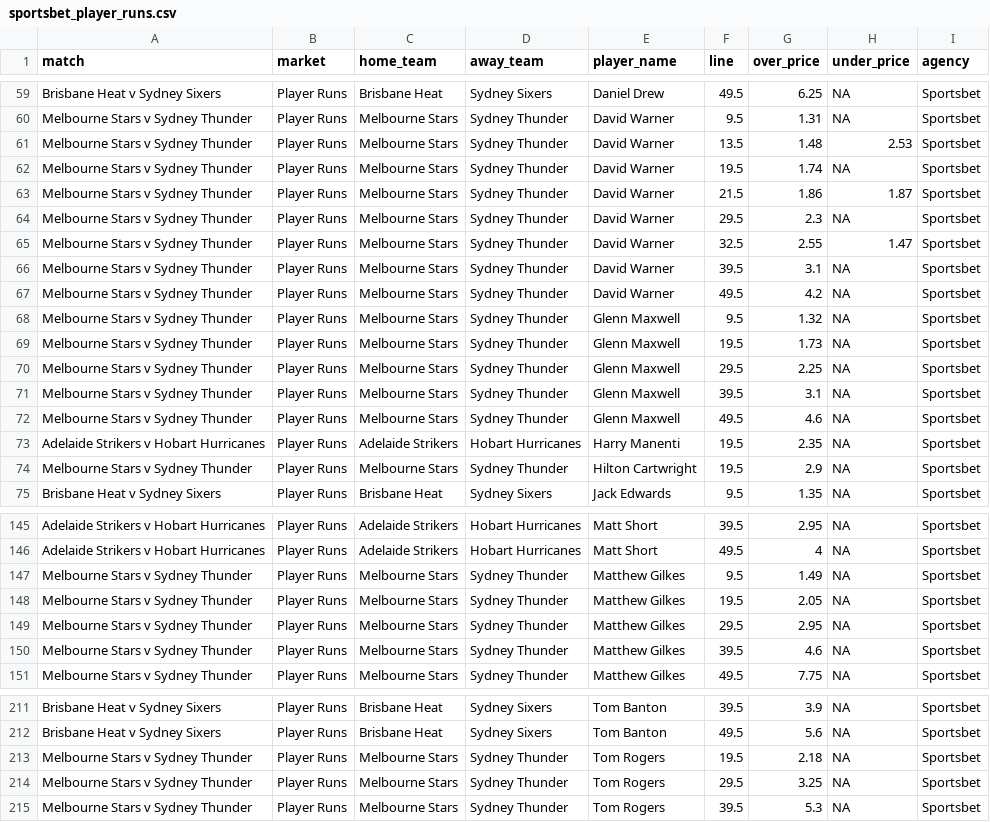
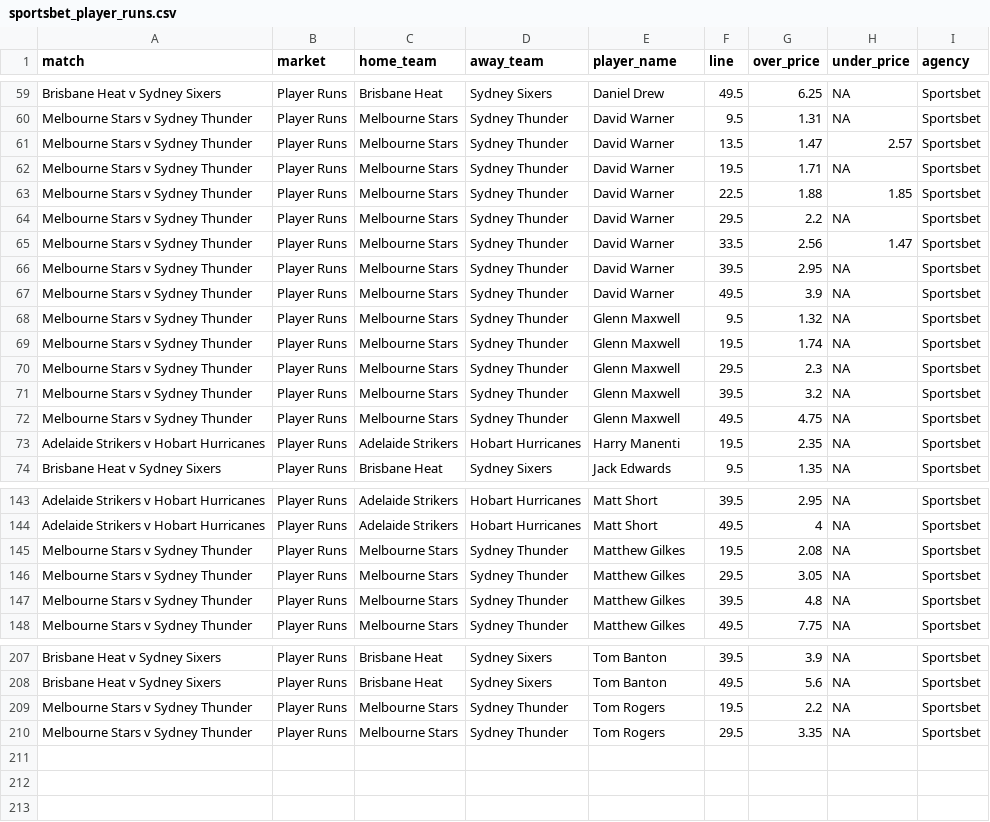
Before and after one commit to jamesbrown1417/Cricket-Analysis, a CSV file: Data/T20s/Big Bash/scraped_odds/sportsbet_player_runs.csv, drawn as a sheet; only a part is shown, gaps mark what is left out; the diff covers the shown part only.

```diff
--- a/Data/T20s/Big Bash/scraped_odds/sportsbet_player_runs.csv
+++ b/Data/T20s/Big Bash/scraped_odds/sportsbet_player_runs.csv
@@ -60,16 +60,15 @@ Brisbane Heat v Sydney Sixers,Player Runs,Brisbane Heat,Sydney Sixers,Daniel Dre
 Melbourne Stars v Sydney Thunder,Player Runs,Melbourne Stars,Sydney Thunder,David Warner,9.5,1.31,NA,Sportsbet
-Melbourne Stars v Sydney Thunder,Player Runs,Melbourne Stars,Sydney Thunder,David Warner,13.5,1.48,2.53,Sportsbet
-Melbourne Stars v Sydney Thunder,Player Runs,Melbourne Stars,Sydney Thunder,David Warner,19.5,1.74,NA,Sportsbet
-Melbourne Stars v Sydney Thunder,Player Runs,Melbourne Stars,Sydney Thunder,David Warner,21.5,1.86,1.87,Sportsbet
-Melbourne Stars v Sydney Thunder,Player Runs,Melbourne Stars,Sydney Thunder,David Warner,29.5,2.3,NA,Sportsbet
-Melbourne Stars v Sydney Thunder,Player Runs,Melbourne Stars,Sydney Thunder,David Warner,32.5,2.55,1.47,Sportsbet
-Melbourne Stars v Sydney Thunder,Player Runs,Melbourne Stars,Sydney Thunder,David Warner,39.5,3.1,NA,Sportsbet
-Melbourne Stars v Sydney Thunder,Player Runs,Melbourne Stars,Sydney Thunder,David Warner,49.5,4.2,NA,Sportsbet
+Melbourne Stars v Sydney Thunder,Player Runs,Melbourne Stars,Sydney Thunder,David Warner,13.5,1.47,2.57,Sportsbet
+Melbourne Stars v Sydney Thunder,Player Runs,Melbourne Stars,Sydney Thunder,David Warner,19.5,1.71,NA,Sportsbet
+Melbourne Stars v Sydney Thunder,Player Runs,Melbourne Stars,Sydney Thunder,David Warner,22.5,1.88,1.85,Sportsbet
+Melbourne Stars v Sydney Thunder,Player Runs,Melbourne Stars,Sydney Thunder,David Warner,29.5,2.2,NA,Sportsbet
+Melbourne Stars v Sydney Thunder,Player Runs,Melbourne Stars,Sydney Thunder,David Warner,33.5,2.56,1.47,Sportsbet
+Melbourne Stars v Sydney Thunder,Player Runs,Melbourne Stars,Sydney Thunder,David Warner,39.5,2.95,NA,Sportsbet
+Melbourne Stars v Sydney Thunder,Player Runs,Melbourne Stars,Sydney Thunder,David Warner,49.5,3.9,NA,Sportsbet
 Melbourne Stars v Sydney Thunder,Player Runs,Melbourne Stars,Sydney Thunder,Glenn Maxwell,9.5,1.32,NA,Sportsbet
-Melbourne Stars v Sydney Thunder,Player Runs,Melbourne Stars,Sydney Thunder,Glenn Maxwell,19.5,1.73,NA,Sportsbet
-Melbourne Stars v Sydney Thunder,Player Runs,Melbourne Stars,Sydney Thunder,Glenn Maxwell,29.5,2.25,NA,Sportsbet
-Melbourne Stars v Sydney Thunder,Player Runs,Melbourne Stars,Sydney Thunder,Glenn Maxwell,39.5,3.1,NA,Sportsbet
-Melbourne Stars v Sydney Thunder,Player Runs,Melbourne Stars,Sydney Thunder,Glenn Maxwell,49.5,4.6,NA,Sportsbet
+Melbourne Stars v Sydney Thunder,Player Runs,Melbourne Stars,Sydney Thunder,Glenn Maxwell,19.5,1.74,NA,Sportsbet
+Melbourne Stars v Sydney Thunder,Player Runs,Melbourne Stars,Sydney Thunder,Glenn Maxwell,29.5,2.3,NA,Sportsbet
+Melbourne Stars v Sydney Thunder,Player Runs,Melbourne Stars,Sydney Thunder,Glenn Maxwell,39.5,3.2,NA,Sportsbet
+Melbourne Stars v Sydney Thunder,Player Runs,Melbourne Stars,Sydney Thunder,Glenn Maxwell,49.5,4.75,NA,Sportsbet
 Adelaide Strikers v Hobart Hurricanes,Player Runs,Adelaide Strikers,Hobart Hurricanes,Harry Manenti,19.5,2.35,NA,Sportsbet
-Melbourne Stars v Sydney Thunder,Player Runs,Melbourne Stars,Sydney Thunder,Hilton Cartwright,19.5,2.9,NA,Sportsbet
 Brisbane Heat v Sydney Sixers,Player Runs,Brisbane Heat,Sydney Sixers,Jack Edwards,9.5,1.35,NA,Sportsbet
@@ -146,6 +144,5 @@ Adelaide Strikers v Hobart Hurricanes,Player Runs,Adelaide Strikers,Hobart Hurri
 Adelaide Strikers v Hobart Hurricanes,Player Runs,Adelaide Strikers,Hobart Hurricanes,Matt Short,49.5,4,NA,Sportsbet
-Melbourne Stars v Sydney Thunder,Player Runs,Melbourne Stars,Sydney Thunder,Matthew Gilkes,9.5,1.49,NA,Sportsbet
-Melbourne Stars v Sydney Thunder,Player Runs,Melbourne Stars,Sydney Thunder,Matthew Gilkes,19.5,2.05,NA,Sportsbet
-Melbourne Stars v Sydney Thunder,Player Runs,Melbourne Stars,Sydney Thunder,Matthew Gilkes,29.5,2.95,NA,Sportsbet
-Melbourne Stars v Sydney Thunder,Player Runs,Melbourne Stars,Sydney Thunder,Matthew Gilkes,39.5,4.6,NA,Sportsbet
+Melbourne Stars v Sydney Thunder,Player Runs,Melbourne Stars,Sydney Thunder,Matthew Gilkes,19.5,2.08,NA,Sportsbet
+Melbourne Stars v Sydney Thunder,Player Runs,Melbourne Stars,Sydney Thunder,Matthew Gilkes,29.5,3.05,NA,Sportsbet
+Melbourne Stars v Sydney Thunder,Player Runs,Melbourne Stars,Sydney Thunder,Matthew Gilkes,39.5,4.8,NA,Sportsbet
 Melbourne Stars v Sydney Thunder,Player Runs,Melbourne Stars,Sydney Thunder,Matthew Gilkes,49.5,7.75,NA,Sportsbet
@@ -212,4 +208,3 @@ Brisbane Heat v Sydney Sixers,Player Runs,Brisbane Heat,Sydney Sixers,Tom Banton
 Brisbane Heat v Sydney Sixers,Player Runs,Brisbane Heat,Sydney Sixers,Tom Banton,49.5,5.6,NA,Sportsbet
-Melbourne Stars v Sydney Thunder,Player Runs,Melbourne Stars,Sydney Thunder,Tom Rogers,19.5,2.18,NA,Sportsbet
-Melbourne Stars v Sydney Thunder,Player Runs,Melbourne Stars,Sydney Thunder,Tom Rogers,29.5,3.25,NA,Sportsbet
-Melbourne Stars v Sydney Thunder,Player Runs,Melbourne Stars,Sydney Thunder,Tom Rogers,39.5,5.3,NA,Sportsbet
+Melbourne Stars v Sydney Thunder,Player Runs,Melbourne Stars,Sydney Thunder,Tom Rogers,19.5,2.2,NA,Sportsbet
+Melbourne Stars v Sydney Thunder,Player Runs,Melbourne Stars,Sydney Thunder,Tom Rogers,29.5,3.35,NA,Sportsbet
```
Also changed, not shown: 2 removed rows and 51 edited cells elsewhere in this file, Data/T20s/Big Bash/scraped_odds/sportsbet_team_fours.csv, Data/T20s/Big Bash/scraped_odds/sportsbet_team_sixes.csv, 47 other files.
